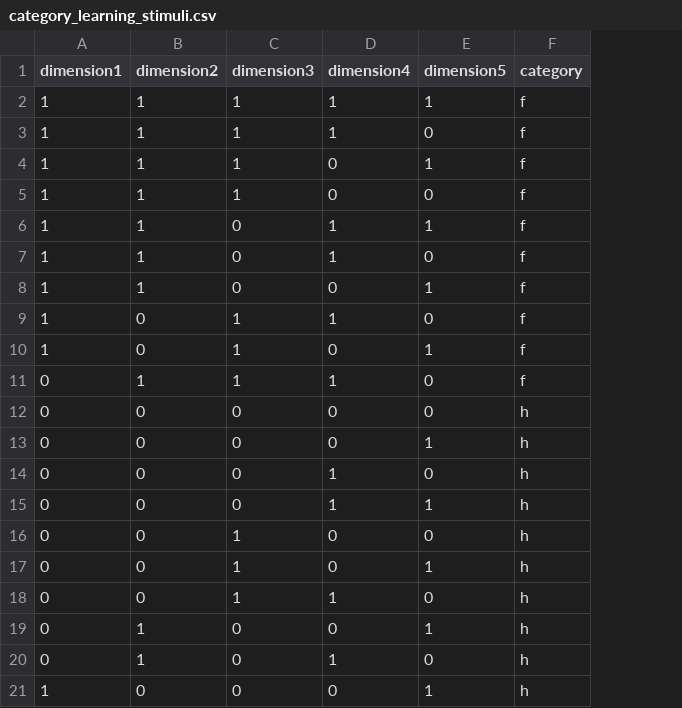
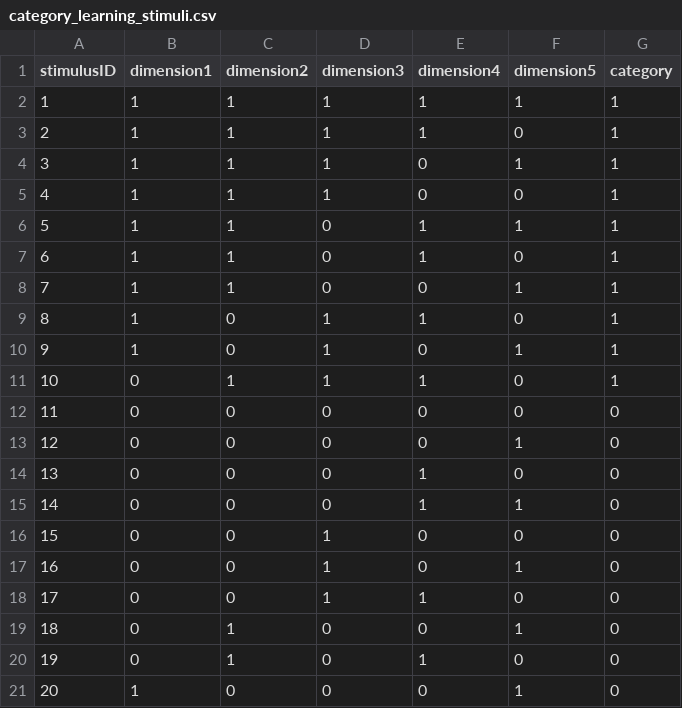
Before and after one commit to ceredmunds/DSTL07, a CSV file: experimentCode/data/category_learning_stimuli.csv, drawn as a sheet; addresses are those after the commit; the diff names each change by its address in the sheet, - before the commit and + after, or states it on an @@ line.

```diff
--- a/experimentCode/data/category_learning_stimuli.csv
+++ b/experimentCode/data/category_learning_stimuli.csv
+column A (stimulusID), rows 2-21: 1 | 2 | 3 | 4 | 5 | 6 | 7 | 8 | 9 | 10 | 11 | 12 | 13 | 14 | 15 | 16 | 17 | 18 | 19 | 20
-G2:G11 (category): f
+G2:G11 (category): 1
-G12:G21 (category): h
+G12:G21 (category): 0
```
Also changed, not shown: experimentCode/data/category_test_stimuli.csv, 8 other files.
